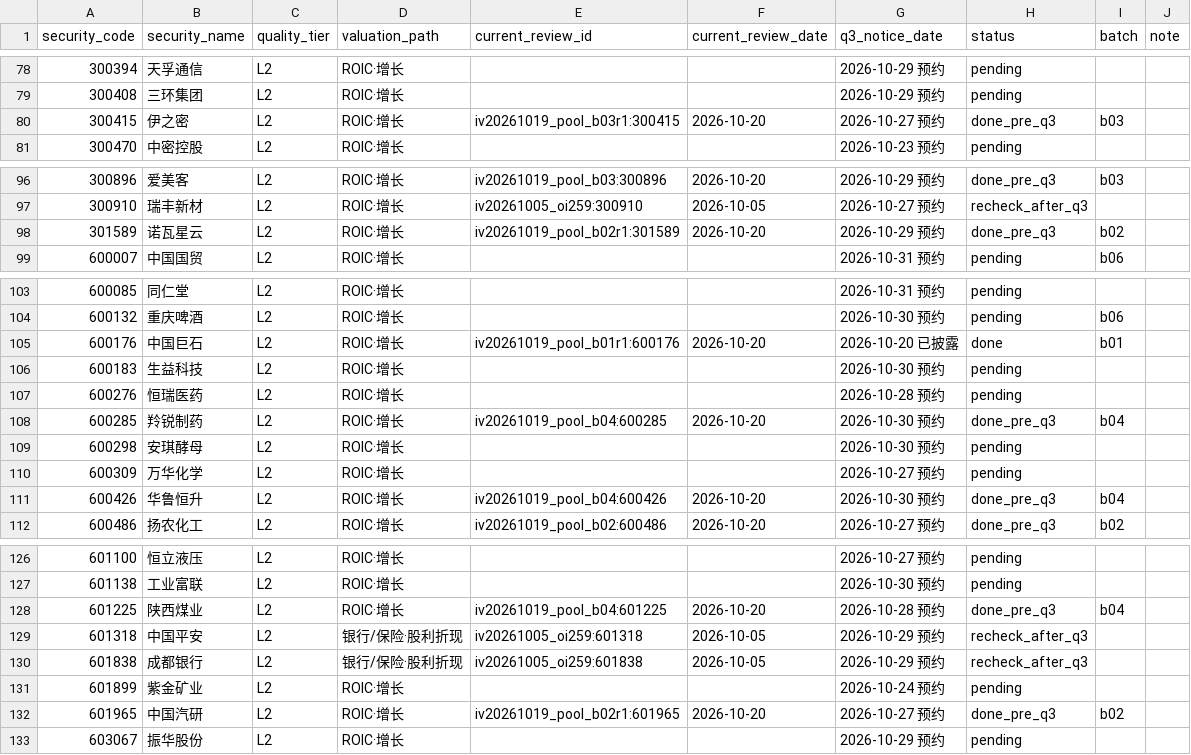
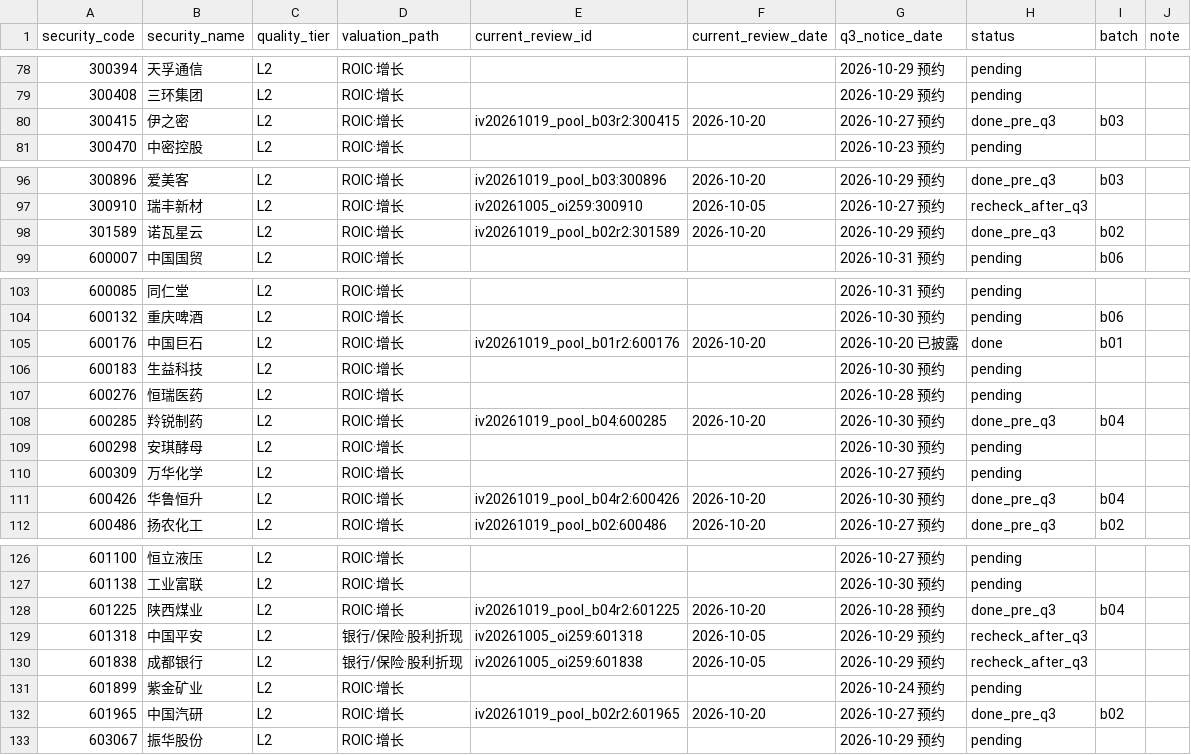
Before and after one commit to wylflc/raykey, a CSV file: data/experiments/exp_independent_pool_2026q3/queue.csv, drawn as a sheet; only a part is shown, gaps mark what is left out.

```diff
--- a/data/experiments/exp_independent_pool_2026q3/queue.csv
+++ b/data/experiments/exp_independent_pool_2026q3/queue.csv
@@ -79,3 +79,3 @@ security_code,security_name,quality_tier,valuation_path,current_review_id,curren
 300408,三环集团,L2,ROIC·增长,,,2026-10-29 预约,pending,,
-300415,伊之密,L2,ROIC·增长,iv20261019_pool_b03r1:300415,2026-10-20,2026-10-27 预约,done_pre_q3,b03,
+300415,伊之密,L2,ROIC·增长,iv20261019_pool_b03r2:300415,2026-10-20,2026-10-27 预约,done_pre_q3,b03,
 300470,中密控股,L2,ROIC·增长,,,2026-10-23 预约,pending,,
@@ -97,3 +97,3 @@ security_code,security_name,quality_tier,valuation_path,current_review_id,curren
 300910,瑞丰新材,L2,ROIC·增长,iv20261005_oi259:300910,2026-10-05,2026-10-27 预约,recheck_after_q3,,
-301589,诺瓦星云,L2,ROIC·增长,iv20261019_pool_b02r1:301589,2026-10-20,2026-10-29 预约,done_pre_q3,b02,
+301589,诺瓦星云,L2,ROIC·增长,iv20261019_pool_b02r2:301589,2026-10-20,2026-10-29 预约,done_pre_q3,b02,
 600007,中国国贸,L2,ROIC·增长,,,2026-10-31 预约,pending,b06,
@@ -104,3 +104,3 @@ security_code,security_name,quality_tier,valuation_path,current_review_id,curren
 600132,重庆啤酒,L2,ROIC·增长,,,2026-10-30 预约,pending,b06,
-600176,中国巨石,L2,ROIC·增长,iv20261019_pool_b01r1:600176,2026-10-20,2026-10-20 已披露,done,b01,
+600176,中国巨石,L2,ROIC·增长,iv20261019_pool_b01r2:600176,2026-10-20,2026-10-20 已披露,done,b01,
 600183,生益科技,L2,ROIC·增长,,,2026-10-30 预约,pending,,
@@ -110,3 +110,3 @@ security_code,security_name,quality_tier,valuation_path,current_review_id,curren
 600309,万华化学,L2,ROIC·增长,,,2026-10-27 预约,pending,,
-600426,华鲁恒升,L2,ROIC·增长,iv20261019_pool_b04:600426,2026-10-20,2026-10-30 预约,done_pre_q3,b04,
+600426,华鲁恒升,L2,ROIC·增长,iv20261019_pool_b04r2:600426,2026-10-20,2026-10-30 预约,done_pre_q3,b04,
 600486,扬农化工,L2,ROIC·增长,iv20261019_pool_b02:600486,2026-10-20,2026-10-27 预约,done_pre_q3,b02,
@@ -127,3 +127,3 @@ security_code,security_name,quality_tier,valuation_path,current_review_id,curren
 601138,工业富联,L2,ROIC·增长,,,2026-10-30 预约,pending,,
-601225,陕西煤业,L2,ROIC·增长,iv20261019_pool_b04:601225,2026-10-20,2026-10-28 预约,done_pre_q3,b04,
+601225,陕西煤业,L2,ROIC·增长,iv20261019_pool_b04r2:601225,2026-10-20,2026-10-28 预约,done_pre_q3,b04,
 601318,中国平安,L2,银行/保险·股利折现,iv20261005_oi259:601318,2026-10-05,2026-10-29 预约,recheck_after_q3,,
@@ -131,3 +131,3 @@ security_code,security_name,quality_tier,valuation_path,current_review_id,curren
 601899,紫金矿业,L2,ROIC·增长,,,2026-10-24 预约,pending,,
-601965,中国汽研,L2,ROIC·增长,iv20261019_pool_b02r1:601965,2026-10-20,2026-10-27 预约,done_pre_q3,b02,
+601965,中国汽研,L2,ROIC·增长,iv20261019_pool_b02r2:601965,2026-10-20,2026-10-27 预约,done_pre_q3,b02,
 603067,振华股份,L2,ROIC·增长,,,2026-10-29 预约,pending,,
```
Also changed, not shown: 34 other files.
